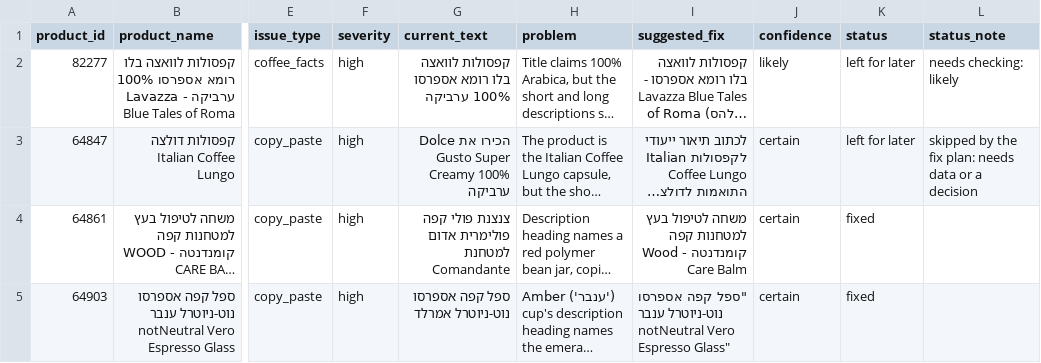
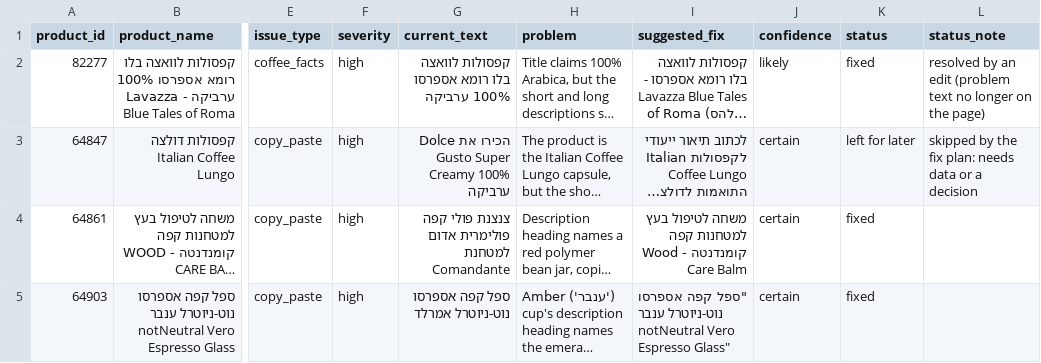
Before and after one commit to ErezMinuto/coffeeflow, a CSV file: catalog-audit/findings_status.csv, drawn as a sheet; only a part is shown, gaps mark what is left out; long unchanged cells end in …; the diff covers the shown part only; the diff names each change by its address in the sheet, - before the commit and + after, or states it on an @@ line.

```diff
--- a/catalog-audit/findings_status.csv
+++ b/catalog-audit/findings_status.csv
-K2 (status): left for later
+K2 (status): fixed
-L2 (status_note): needs checking: likely
+L2 (status_note): resolved by an edit (problem text no longer on the page)
```
Also changed, not shown: 5 edited cells elsewhere in this file, 1 other file.
